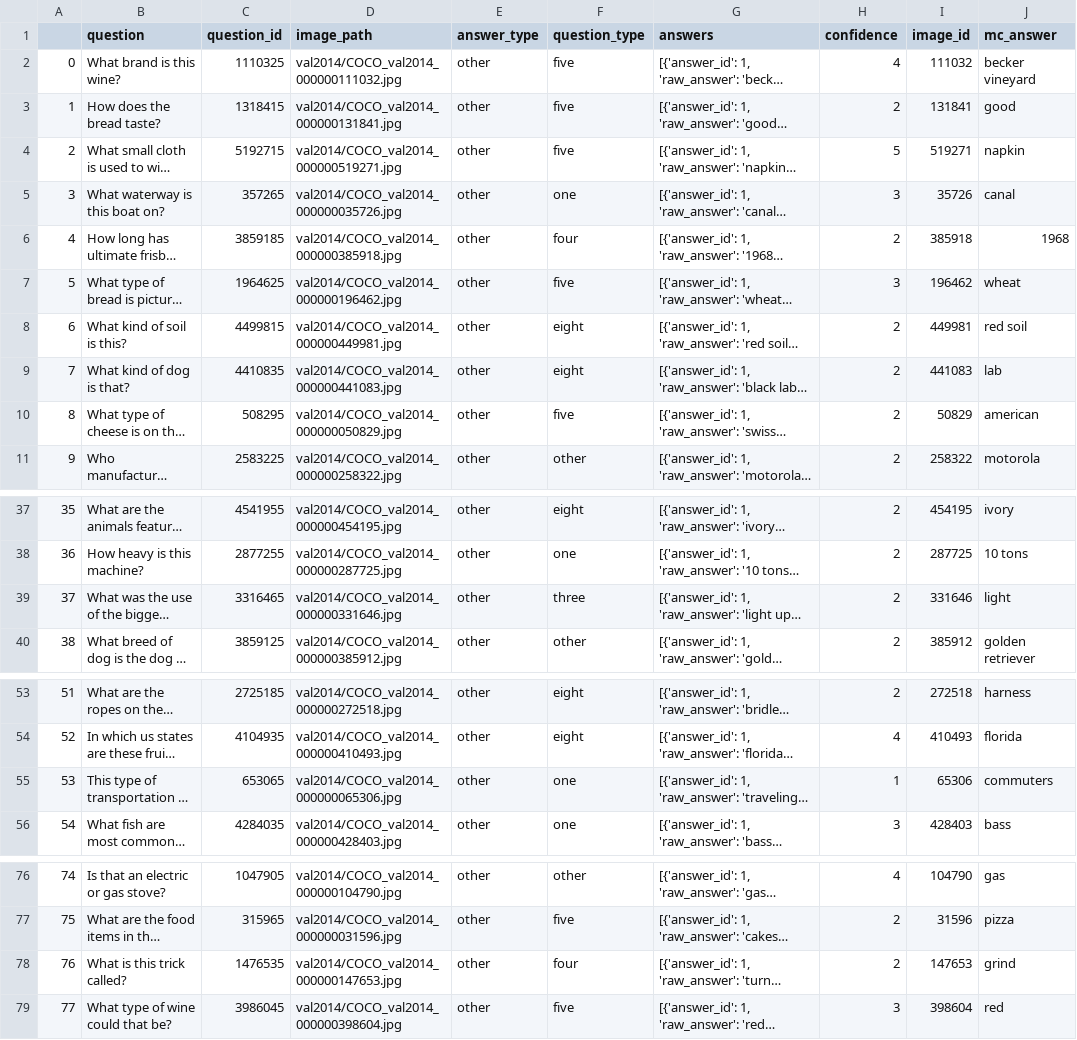
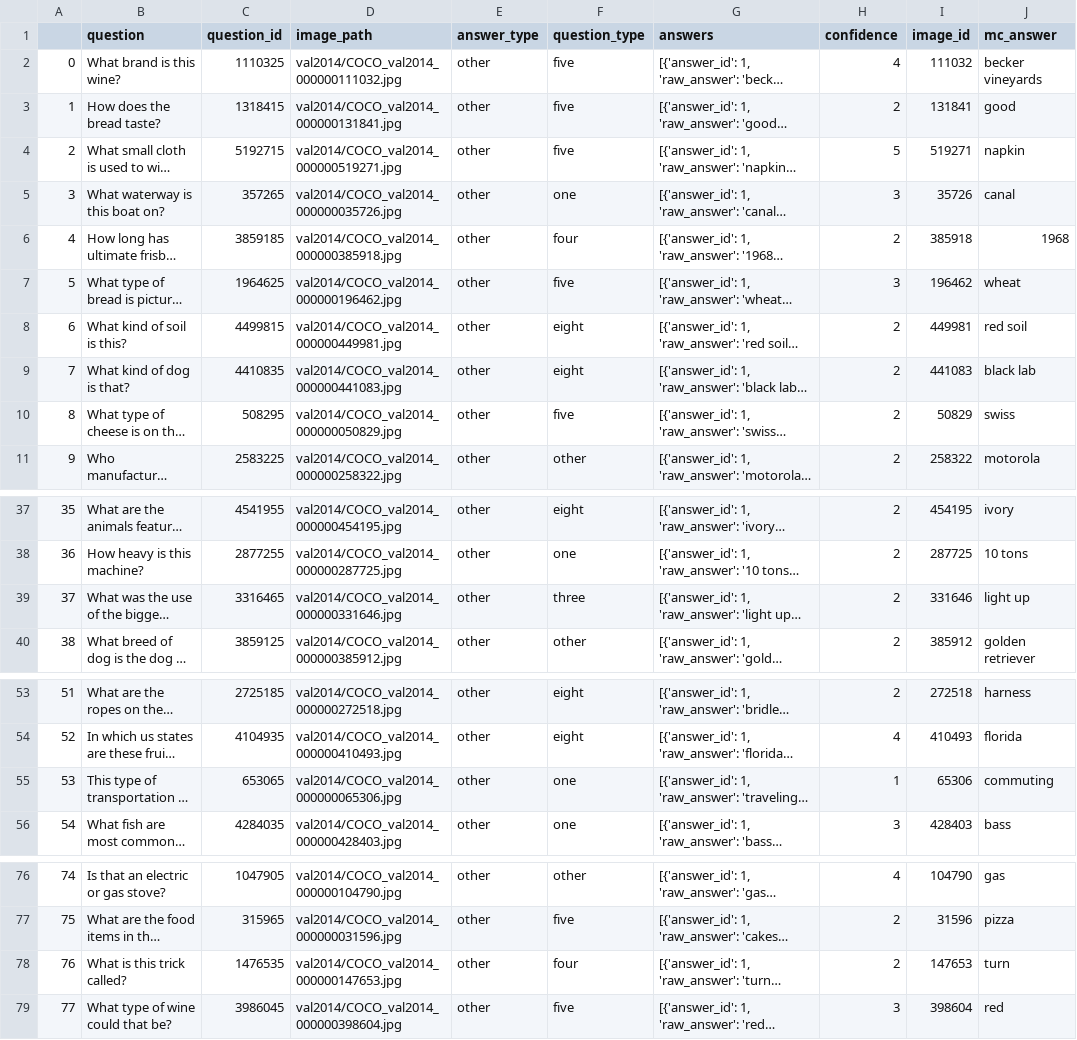
Before and after one commit to snigdhasaha7/viper, a CSV file: sample_okvqa/data.csv, drawn as a sheet; only a part is shown, gaps mark what is left out; long unchanged cells end in …; the diff covers the shown part only; the diff names each change by its address in the sheet, - before the commit and + after, or states it on an @@ line.

```diff
--- a/sample_okvqa/data.csv
+++ b/sample_okvqa/data.csv
-J2 (mc_answer): becker vineyard
+J2 (mc_answer): becker vineyards
-J9 (mc_answer): lab
+J9 (mc_answer): black lab
-J10 (mc_answer): american
+J10 (mc_answer): swiss
-J39 (mc_answer): light
+J39 (mc_answer): light up
-J55 (mc_answer): commuters
+J55 (mc_answer): commuting
-J78 (mc_answer): grind
+J78 (mc_answer): turn
```
Also changed, not shown: 2 edited cells elsewhere in this file, 2 other files.
